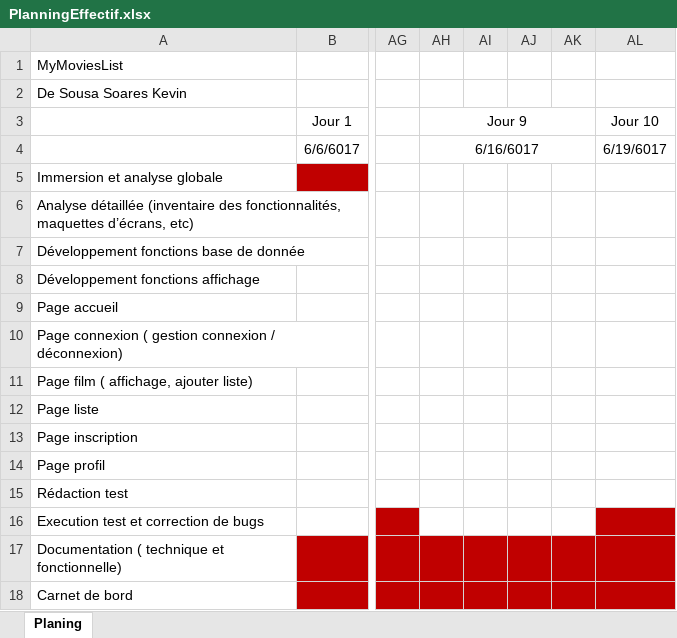
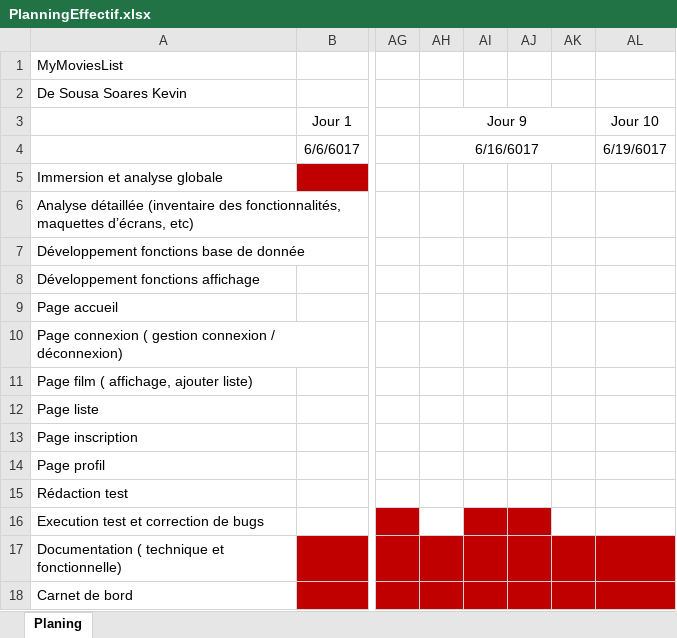
Before and after one commit to kdsssr/MyMoviesList, an Excel workbook: Doc/PlanningEffectif.xlsx, sheet Planing, drawn as a sheet; only a part is shown, gaps mark what is left out; values as stored, in another font and other column widths than the file's, no borders; the diff names each change by its address in the sheet, - before the commit and + after, or states it on an @@ line.

```diff
--- a/Doc/PlanningEffectif.xlsx (sheet Planing)
+++ b/Doc/PlanningEffectif.xlsx (sheet Planing)
-AI16:AJ16 fill: none
+AI16:AJ16 fill: #C00000
-AL16 fill: #C00000
+AL16 fill: none
```
Also changed, not shown: 2 other files.
